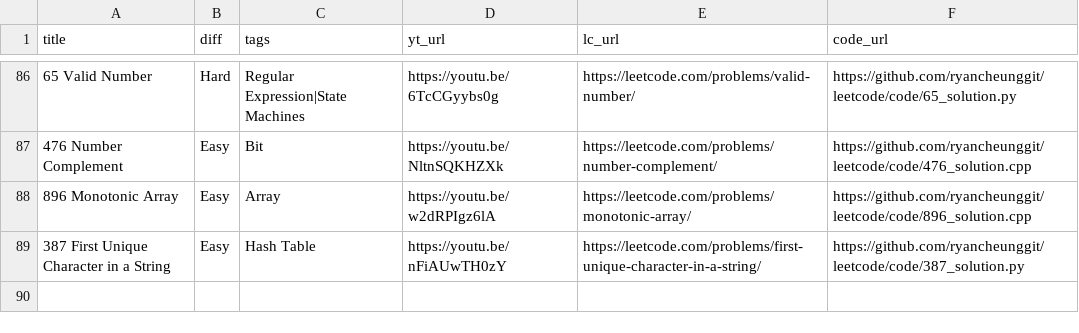
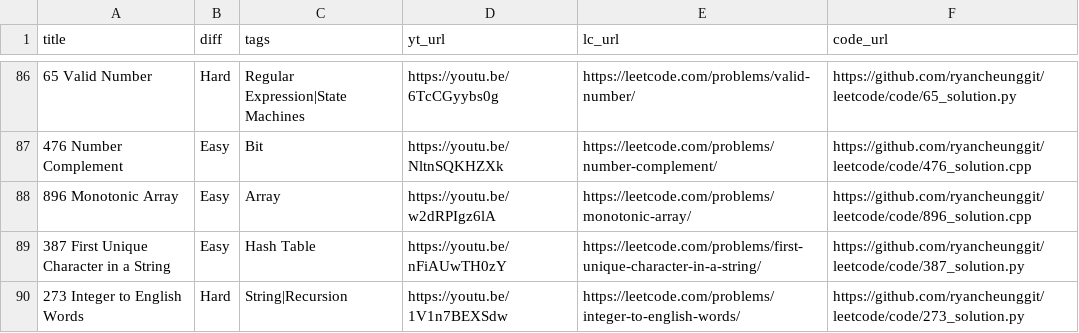
Before and after one commit to ramankgp/leetcode-1, a CSV file: list.csv, drawn as a sheet; only a part is shown, gaps mark what is left out.

```diff
--- a/list.csv
+++ b/list.csv
@@ -89 +89,2 @@
 "387 First Unique Character in a String","Easy","Hash Table","https://youtu.be/nFiAUwTH0zY","https://leetcode.com/problems/first-unique-character-in-a-string/","https://github.com/ryancheunggit/leetcode/code/387_solution.py"
+"273 Integer to English Words","Hard","String|Recursion","https://youtu.be/1V1n7BEXSdw","https://leetcode.com/problems/integer-to-english-words/","https://github.com/ryancheunggit/leetcode/code/273_solution.py"
```
Also changed, not shown: 1 other file.
